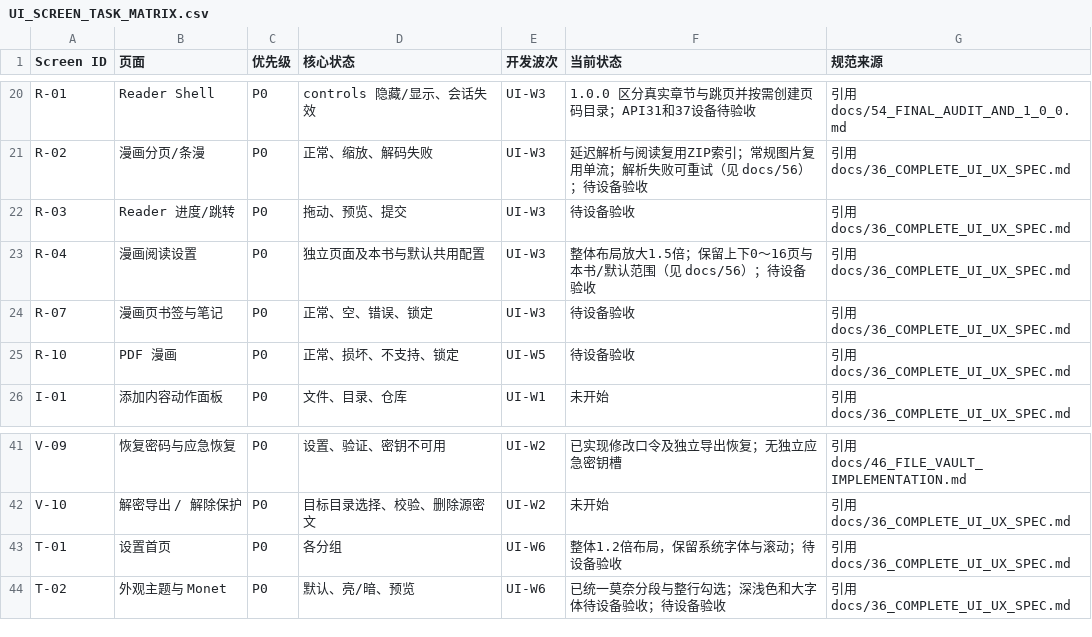
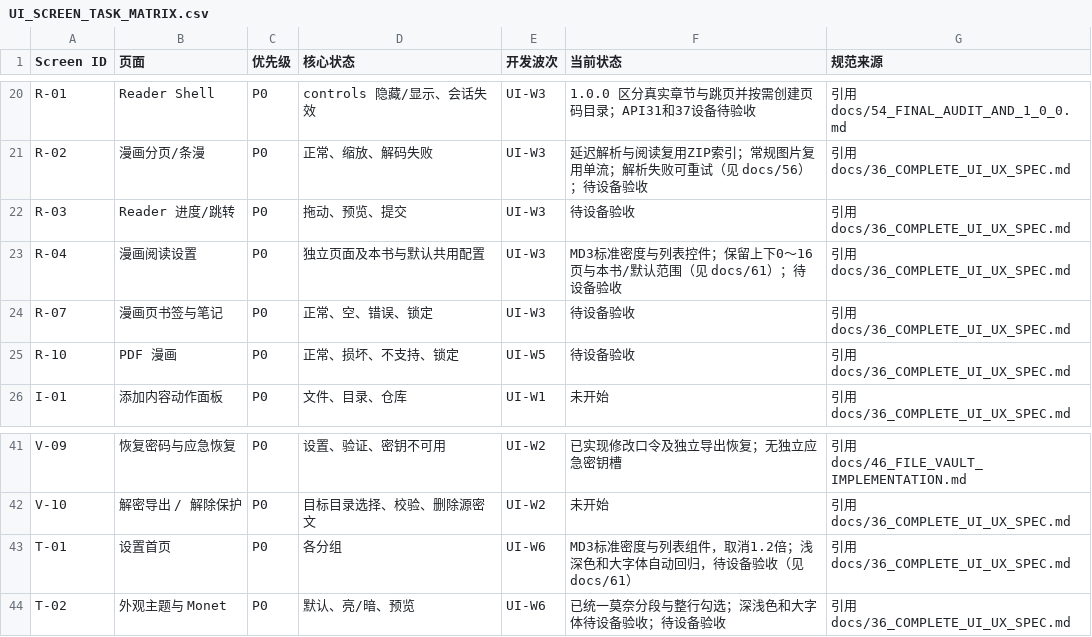
Before and after one commit to lllll081926i/AsterReader, a CSV file: planning/UI_SCREEN_TASK_MATRIX.csv, drawn as a sheet; only a part is shown, gaps mark what is left out.

```diff
--- a/planning/UI_SCREEN_TASK_MATRIX.csv
+++ b/planning/UI_SCREEN_TASK_MATRIX.csv
@@ -22,3 +22,3 @@ R-02,漫画分页/条漫,P0,正常、缩放、解码失败,UI-W3,延迟解析与
 R-03,Reader 进度/跳转,P0,拖动、预览、提交,UI-W3,待设备验收,引用 docs/36_COMPLETE_UI_UX_SPEC.md
-R-04,漫画阅读设置,P0,独立页面及本书与默认共用配置,UI-W3,整体布局放大1.5倍；保留上下0～16页与本书/默认范围（见 docs/56）；待设备验收,引用 docs/36_COMPLETE_UI_UX_SPEC.md
+R-04,漫画阅读设置,P0,独立页面及本书与默认共用配置,UI-W3,MD3标准密度与列表控件；保留上下0～16页与本书/默认范围（见 docs/61）；待设备验收,引用 docs/36_COMPLETE_UI_UX_SPEC.md
 R-07,漫画页书签与笔记,P0,正常、空、错误、锁定,UI-W3,待设备验收,引用 docs/36_COMPLETE_UI_UX_SPEC.md
@@ -42,3 +42,3 @@ V-09,恢复密码与应急恢复,P0,设置、验证、密钥不可用,UI-W2,已
 V-10,解密导出 / 解除保护,P0,目标目录选择、校验、删除源密文,UI-W2,未开始,引用 docs/36_COMPLETE_UI_UX_SPEC.md
-T-01,设置首页,P0,各分组,UI-W6,整体1.2倍布局，保留系统字体与滚动；待设备验收,引用 docs/36_COMPLETE_UI_UX_SPEC.md
+T-01,设置首页,P0,各分组,UI-W6,MD3标准密度与列表组件，取消1.2倍；浅深色和大字体自动回归，待设备验收（见 docs/61）,引用 docs/36_COMPLETE_UI_UX_SPEC.md
 T-02,外观主题与 Monet,P0,默认、亮/暗、预览,UI-W6,已统一莫奈分段与整行勾选；深浅色和大字体待设备验收；待设备验收,引用 docs/36_COMPLETE_UI_UX_SPEC.md
```
Also changed, not shown: 10 other files.
